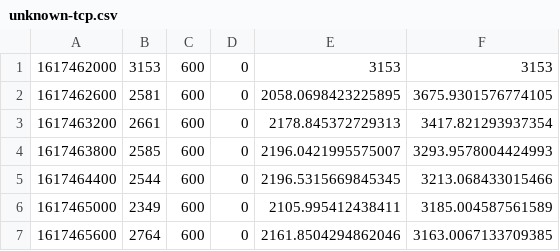
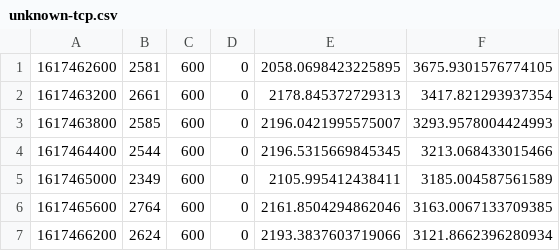
Before and after one commit to RuoAndo/LSTM-time-series, a CSV file: HMM/unknown-tcp.csv, drawn as a sheet; only a part is shown; the shorter side is filled out with more unchanged rows; the diff names each change by its address in the sheet, - before the commit and + after, or states it on an @@ line.

Commit message:
tcp

```diff
--- a/HMM/unknown-tcp.csv
+++ b/HMM/unknown-tcp.csv
-row 1: 1617462000 | 3153 | 600 | 0 | 3153 | 3153
```
